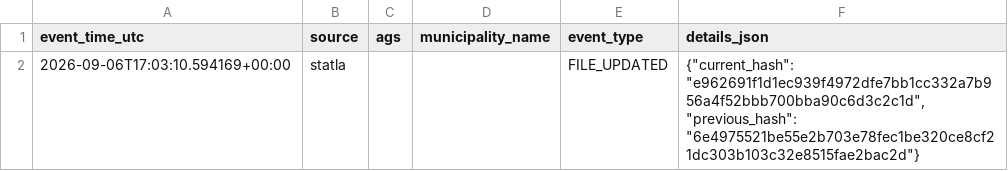
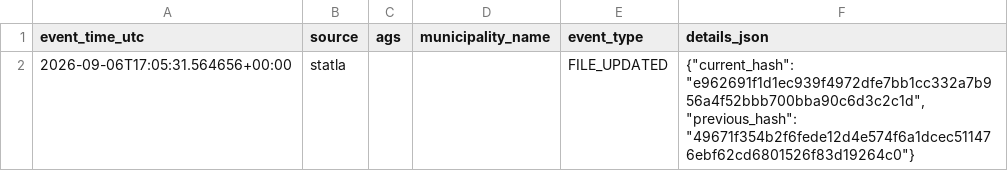
Before and after one commit to volzinnovation/wahl-monitor.de, a CSV file: data/2026-lsa/reports/latest_events.csv, drawn as a sheet.

```diff
--- a/data/2026-lsa/reports/latest_events.csv
+++ b/data/2026-lsa/reports/latest_events.csv
@@ -1,2 +1,2 @@
 event_time_utc,source,ags,municipality_name,event_type,details_json
-2026-09-06T17:03:10.594169+00:00,statla,,,FILE_UPDATED,"{""current_hash"": ""e962691f1d1ec939f4972dfe7bb1cc332a7b956a4f52bbb700bba90c6d3c2c1d"", ""previous_hash"": ""6e4975521be55e2b703e78fec1be320ce8cf21dc303b103c32e8515fae2bac2d""}"
+2026-09-06T17:05:31.564656+00:00,statla,,,FILE_UPDATED,"{""current_hash"": ""e962691f1d1ec939f4972dfe7bb1cc332a7b956a4f52bbb700bba90c6d3c2c1d"", ""previous_hash"": ""49671f354b2f6fede12d4e574f6a1dcec511476ebf62cd6801526f83d19264c0""}"
```
Also changed, not shown: 6 other files.
